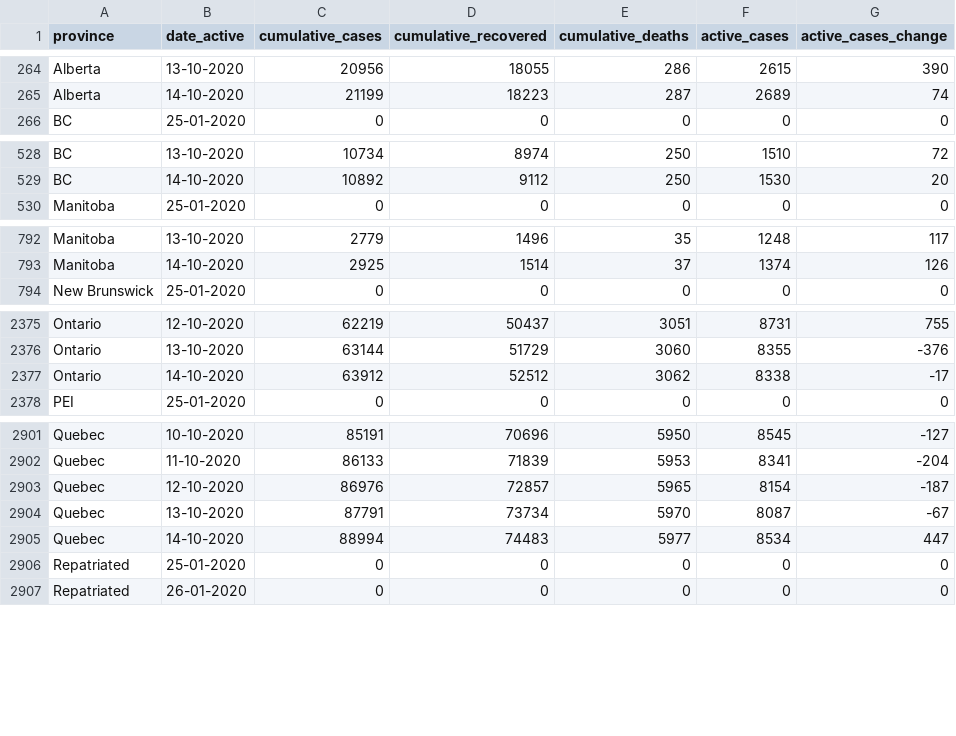
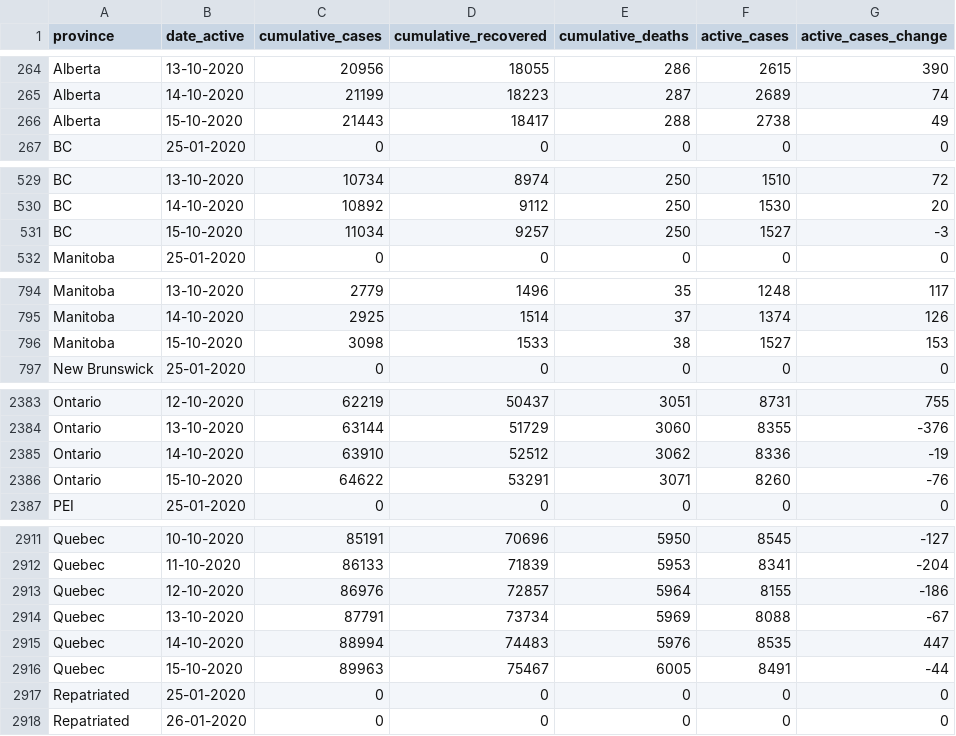
Before and after one commit to ccodwg/Covid19Canada, a CSV file: timeseries_prov/active_timeseries_prov.csv, drawn as a sheet; only a part is shown, gaps mark what is left out; the diff covers the shown part only.

```diff
--- a/timeseries_prov/active_timeseries_prov.csv
+++ b/timeseries_prov/active_timeseries_prov.csv
@@ -265,2 +265,3 @@
 "Alberta","14-10-2020",21199,18223,287,2689,74
+"Alberta","15-10-2020",21443,18417,288,2738,49
 "BC","25-01-2020",0,0,0,0,0
@@ -529,2 +530,3 @@
 "BC","14-10-2020",10892,9112,250,1530,20
+"BC","15-10-2020",11034,9257,250,1527,-3
 "Manitoba","25-01-2020",0,0,0,0,0
@@ -793,2 +795,3 @@
 "Manitoba","14-10-2020",2925,1514,37,1374,126
+"Manitoba","15-10-2020",3098,1533,38,1527,153
 "New Brunswick","25-01-2020",0,0,0,0,0
@@ -2376,3 +2384,4 @@
 "Ontario","13-10-2020",63144,51729,3060,8355,-376
-"Ontario","14-10-2020",63912,52512,3062,8338,-17
+"Ontario","14-10-2020",63910,52512,3062,8336,-19
+"Ontario","15-10-2020",64622,53291,3071,8260,-76
 "PEI","25-01-2020",0,0,0,0,0
@@ -2902,5 +2912,6 @@
 "Quebec","11-10-2020",86133,71839,5953,8341,-204
-"Quebec","12-10-2020",86976,72857,5965,8154,-187
-"Quebec","13-10-2020",87791,73734,5970,8087,-67
-"Quebec","14-10-2020",88994,74483,5977,8534,447
+"Quebec","12-10-2020",86976,72857,5964,8155,-186
+"Quebec","13-10-2020",87791,73734,5969,8088,-67
+"Quebec","14-10-2020",88994,74483,5976,8535,447
+"Quebec","15-10-2020",89963,75467,6005,8491,-44
 "Repatriated","25-01-2020",0,0,0,0,0
```
Also changed, not shown: 9 added rows elsewhere in this file, testing_cumulative.csv, timeseries_hr/mortality_timeseries_hr.csv, 13 other files.
